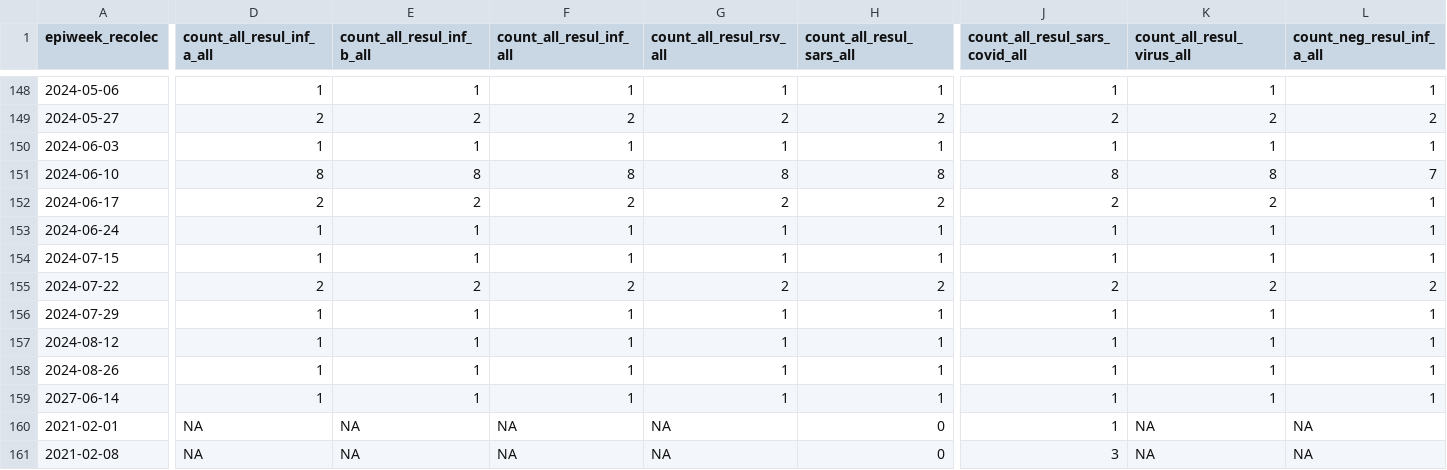
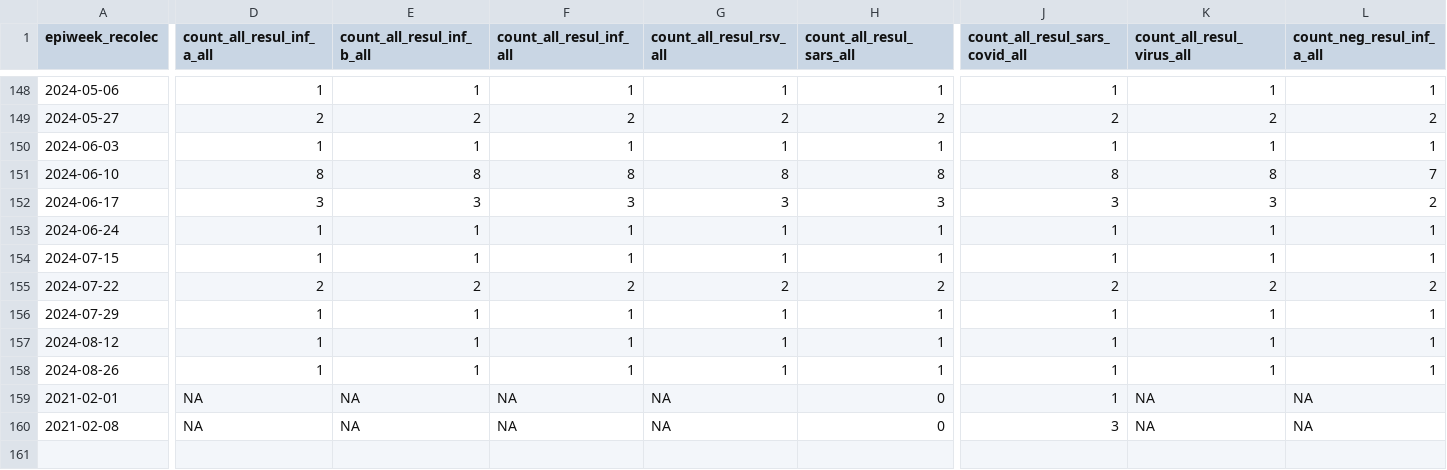
Before and after one commit to ggionet1/Guatemala_Infectious_Incidence, a CSV file: docs/influenza_summary_updated.csv, drawn as a sheet; only a part is shown, gaps mark what is left out; rows hold the shown columns only; the diff covers the shown part only; the diff names each change by its address in the sheet, - before the commit and + after, or states it on an @@ line.

```diff
--- a/docs/influenza_summary_updated.csv
+++ b/docs/influenza_summary_updated.csv
-D152 (count_all_resul_inf_a_all): 2
+D152 (count_all_resul_inf_a_all): 3
-E152 (count_all_resul_inf_b_all): 2
+E152 (count_all_resul_inf_b_all): 3
-F152 (count_all_resul_inf_all): 2
+F152 (count_all_resul_inf_all): 3
-G152 (count_all_resul_rsv_all): 2
+G152 (count_all_resul_rsv_all): 3
-H152 (count_all_resul_sars_all): 2
+H152 (count_all_resul_sars_all): 3
-J152 (count_all_resul_sars_covid_all): 2
+J152 (count_all_resul_sars_covid_all): 3
-K152 (count_all_resul_virus_all): 2
+K152 (count_all_resul_virus_all): 3
-L152 (count_neg_resul_inf_a_all): 1
+L152 (count_neg_resul_inf_a_all): 2
-row 159: 2027-06-14 | 1 | 1 | 1 | 1 | 1 | 1 | 1 | 1
```
Also changed, not shown: 9 edited cells elsewhere in this file.
